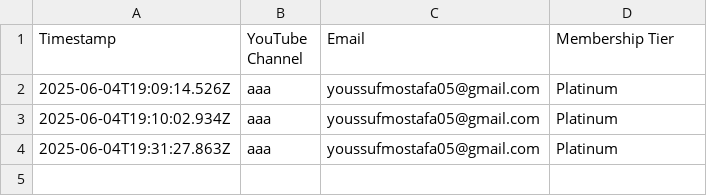
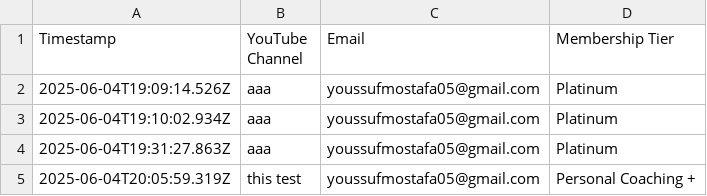
Before and after one commit to joegalal/GalalAcademyForm, a CSV file: membership_data.csv, drawn as a sheet.

Commit message:
Update membership data - 2025-06-04T20:06:02.759Z

```diff
--- a/membership_data.csv
+++ b/membership_data.csv
@@ -4 +4,2 @@ Timestamp,YouTube Channel,Email,Membership Tier
 "2025-06-04T19:31:27.863Z","aaa","youssufmostafa05@gmail.com","Platinum"
+"2025-06-04T20:05:59.319Z","this test","youssufmostafa05@gmail.com","Personal Coaching +"
```
